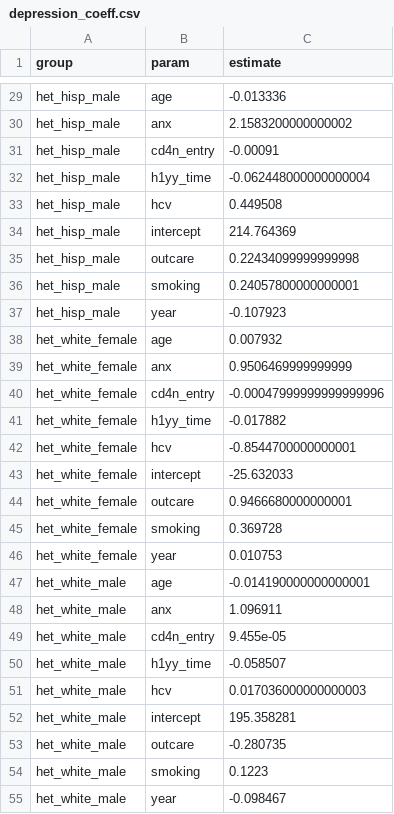
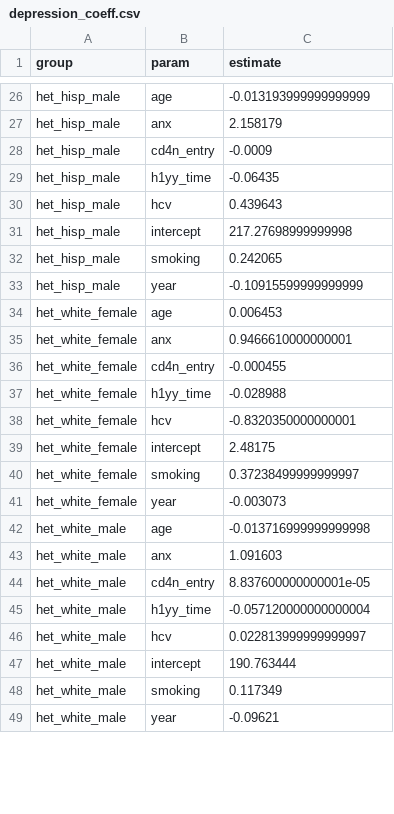
Before and after one commit to PearlHivModelingTeam/pearlModel, a CSV file: param_files/aim2/stage1/depression_coeff.csv, drawn as a sheet; only a part is shown, gaps mark what is left out; removed rows and columns are numbered as before the commit, all else as after; the diff covers the shown part only; the diff names each change by its address in the sheet, - before the commit and + after, or states it on an @@ line.

```diff
--- a/param_files/aim2/stage1/depression_coeff.csv
+++ b/param_files/aim2/stage1/depression_coeff.csv
-C26 (estimate): -0.013336
+C26 (estimate): -0.013193999999999999
-C27 (estimate): 2.1583200000000002
+C27 (estimate): 2.158179
-C28 (estimate): -0.00091
+C28 (estimate): -0.0009
-C29 (estimate): -0.062448000000000004
+C29 (estimate): -0.06435
-C30 (estimate): 0.449508
+C30 (estimate): 0.439643
-C31 (estimate): 214.764369
+C31 (estimate): 217.27698999999998
-row 35: het_hisp_male | outcare | 0.22434099999999998
-C32 (estimate): 0.24057800000000001
+C32 (estimate): 0.242065
-C33 (estimate): -0.107923
+C33 (estimate): -0.10915599999999999
-C34 (estimate): 0.007932
+C34 (estimate): 0.006453
-C35 (estimate): 0.9506469999999999
+C35 (estimate): 0.9466610000000001
-C36 (estimate): -0.00047999999999999996
+C36 (estimate): -0.000455
-C37 (estimate): -0.017882
+C37 (estimate): -0.028988
-C38 (estimate): -0.8544700000000001
+C38 (estimate): -0.8320350000000001
-C39 (estimate): -25.632033
+C39 (estimate): 2.48175
-row 44: het_white_female | outcare | 0.9466680000000001
-C40 (estimate): 0.369728
+C40 (estimate): 0.37238499999999997
-C41 (estimate): 0.010753
+C41 (estimate): -0.003073
-C42 (estimate): -0.014190000000000001
+C42 (estimate): -0.013716999999999998
-C43 (estimate): 1.096911
+C43 (estimate): 1.091603
-C44 (estimate): 9.455e-05
+C44 (estimate): 8.837600000000001e-05
-C45 (estimate): -0.058507
+C45 (estimate): -0.057120000000000004
-C46 (estimate): 0.017036000000000003
+C46 (estimate): 0.022813999999999997
-C47 (estimate): 195.358281
+C47 (estimate): 190.763444
-row 53: het_white_male | outcare | -0.280735
-C48 (estimate): 0.1223
+C48 (estimate): 0.117349
-C49 (estimate): -0.098467
+C49 (estimate): -0.09621
```
Also changed, not shown: 12 removed rows and 92 edited cells elsewhere in this file, param_files/aim2/stage2/ckd_coeff.csv, param_files/aim2/stage2/ht_coeff.csv, 21 other files.
